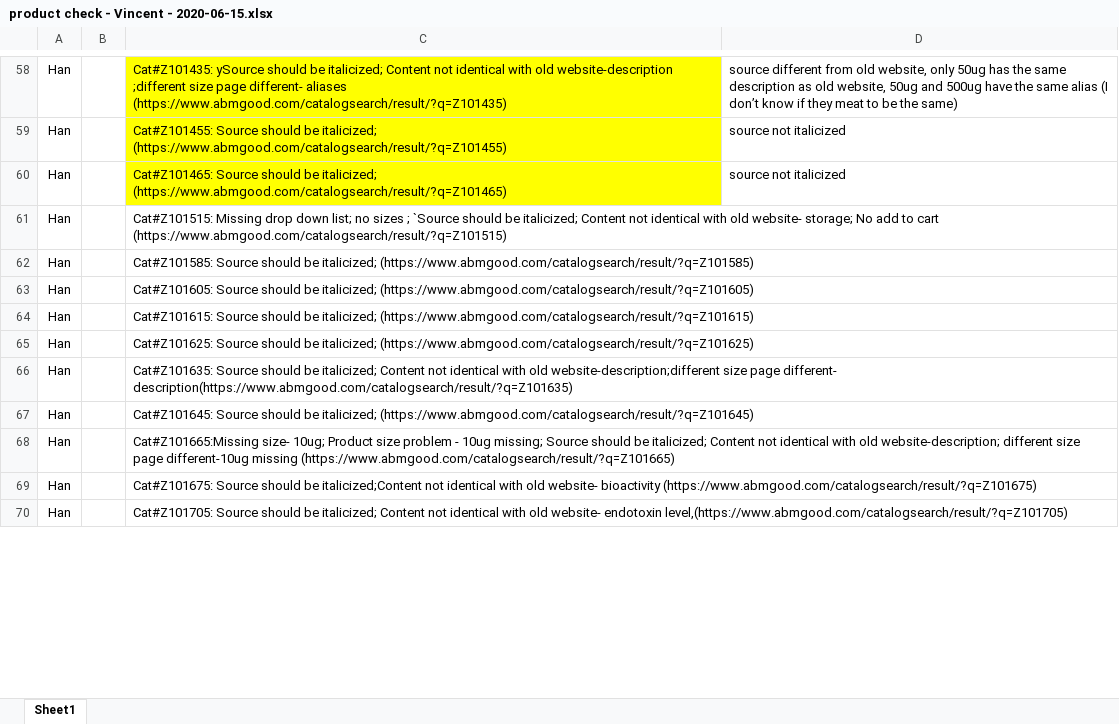
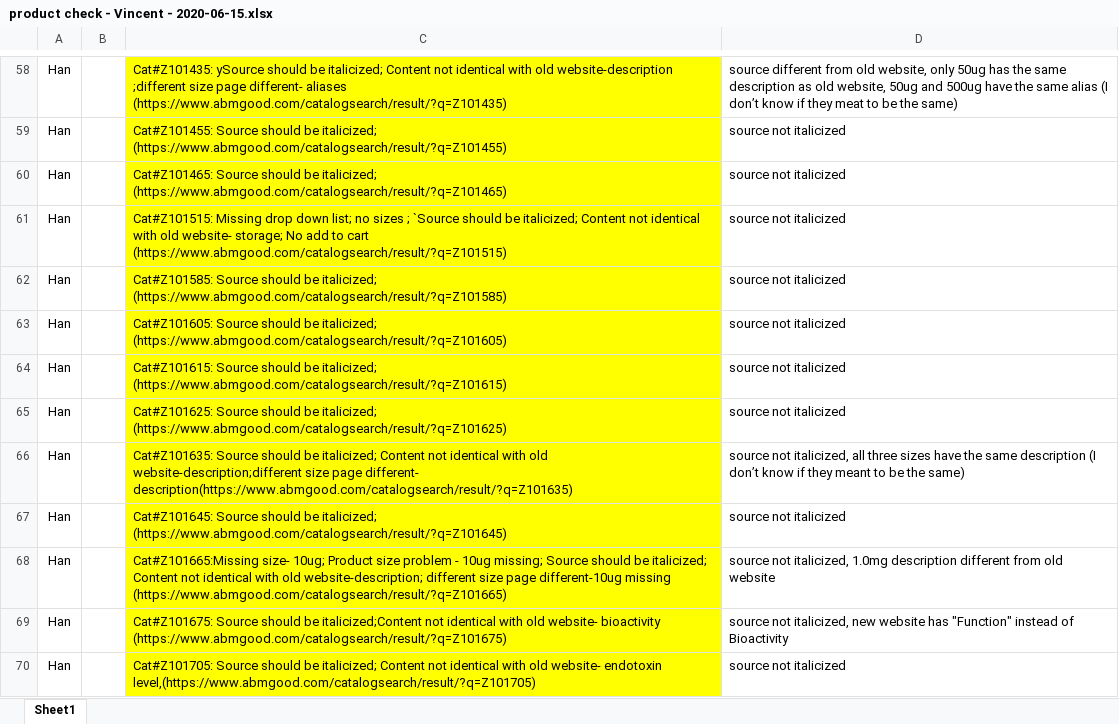
Before and after one commit to vincentgongabm/newpages, an Excel workbook: vector/product check - Vincent - 2020-06-15.xlsx, sheet Sheet1, drawn as a sheet; only a part is shown, gaps mark what is left out; values as stored, in another font and other column widths than the file's, no borders; the diff covers the shown part only; the diff names each change by its address in the sheet, - before the commit and + after, or states it on an @@ line.

Commit message:
update

```diff
--- a/vector/product check - Vincent - 2020-06-15.xlsx (sheet Sheet1)
+++ b/vector/product check - Vincent - 2020-06-15.xlsx (sheet Sheet1)
-C61:C70 fill: none
+C61:C70 fill: #FFFF00
-D61:D65: (empty)
+D61:D65: source not italicized
-D66: (empty)
+D66: source not italicized, all three sizes have the same description (I don’t know if they meant to be the same)
-D67: (empty)
+D67: source not italicized
-D68: (empty)
+D68: source not italicized, 1.0mg description different from old website
-D69: (empty)
+D69: source not italicized, new website has "Function" instead of Bioactivity
-D70: (empty)
+D70: source not italicized
```
Also changed, not shown: 10 edited cells and cell formats elsewhere in this sheet.
